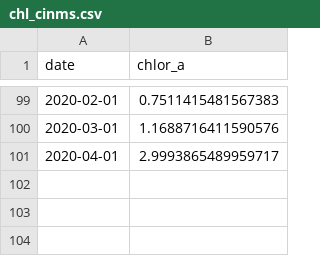
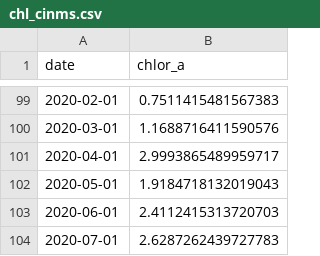
Before and after one commit to noaa-onms/cinms, a CSV file: data/oceano/chl_cinms.csv, drawn as a sheet; only a part is shown, gaps mark what is left out.

```diff
--- a/data/oceano/chl_cinms.csv
+++ b/data/oceano/chl_cinms.csv
@@ -101 +101,4 @@ date,chlor_a
 2020-04-01,2.9993865489959717
+2020-05-01,1.9184718132019043
+2020-06-01,2.4112415313720703
+2020-07-01,2.6287262439727783
```
Also changed, not shown: data/oceano/avg-sst_cinms.csv, data/oceano/sst_cinms.csv, 15 other files.
